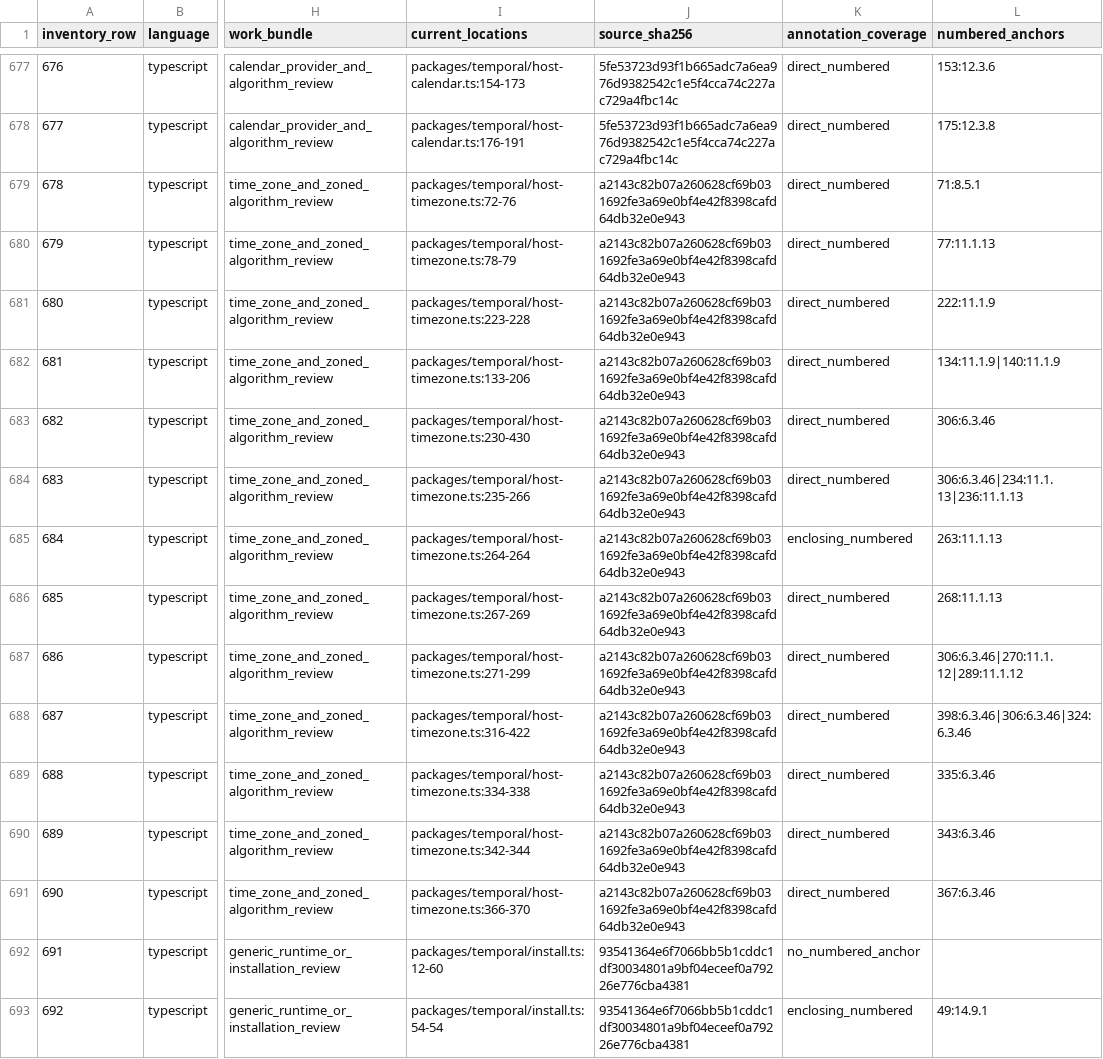
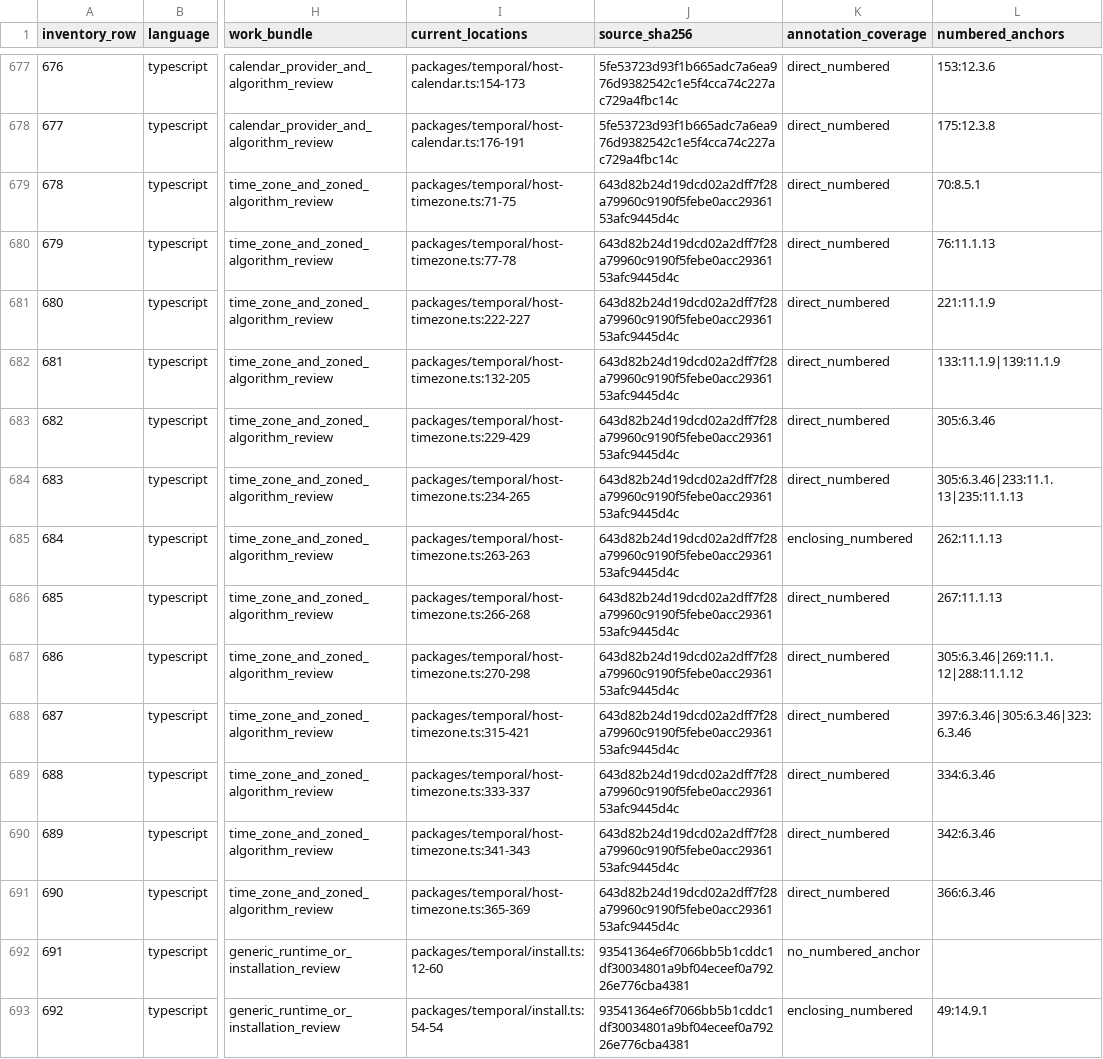
Before and after one commit to formatjs/formatjs, a TSV file: knowledge-base/audits/temporal-helper-annotation-queue.tsv, drawn as a sheet; only a part is shown, gaps mark what is left out; the diff names each change by its address in the sheet, - before the commit and + after, or states it on an @@ line.

```diff
--- a/knowledge-base/audits/temporal-helper-annotation-queue.tsv
+++ b/knowledge-base/audits/temporal-helper-annotation-queue.tsv
-I679 (current_locations): packages/temporal/host-timezone.ts:72-76
+I679 (current_locations): packages/temporal/host-timezone.ts:71-75
-J679:J691 (source_sha256): a2143c82b07a260628cf69b031692fe3a69e0bf4e42f8398cafd64db32e0e943
+J679:J691 (source_sha256): 643d82b24d19dcd02a2dff7f28a79960c9190f5febe0acc2936153afc9445d4c
-L679 (numbered_anchors): 71:8.5.1
+L679 (numbered_anchors): 70:8.5.1
-I680 (current_locations): packages/temporal/host-timezone.ts:78-79
+I680 (current_locations): packages/temporal/host-timezone.ts:77-78
-L680 (numbered_anchors): 77:11.1.13
+L680 (numbered_anchors): 76:11.1.13
-I681 (current_locations): packages/temporal/host-timezone.ts:223-228
+I681 (current_locations): packages/temporal/host-timezone.ts:222-227
-L681 (numbered_anchors): 222:11.1.9
+L681 (numbered_anchors): 221:11.1.9
-I682 (current_locations): packages/temporal/host-timezone.ts:133-206
+I682 (current_locations): packages/temporal/host-timezone.ts:132-205
-L682 (numbered_anchors): 134:11.1.9|140:11.1.9
+L682 (numbered_anchors): 133:11.1.9|139:11.1.9
-I683 (current_locations): packages/temporal/host-timezone.ts:230-430
+I683 (current_locations): packages/temporal/host-timezone.ts:229-429
-L683 (numbered_anchors): 306:6.3.46
+L683 (numbered_anchors): 305:6.3.46
-I684 (current_locations): packages/temporal/host-timezone.ts:235-266
+I684 (current_locations): packages/temporal/host-timezone.ts:234-265
-L684 (numbered_anchors): 306:6.3.46|234:11.1.13|236:11.1.13
+L684 (numbered_anchors): 305:6.3.46|233:11.1.13|235:11.1.13
-I685 (current_locations): packages/temporal/host-timezone.ts:264-264
+I685 (current_locations): packages/temporal/host-timezone.ts:263-263
-L685 (numbered_anchors): 263:11.1.13
+L685 (numbered_anchors): 262:11.1.13
-I686 (current_locations): packages/temporal/host-timezone.ts:267-269
+I686 (current_locations): packages/temporal/host-timezone.ts:266-268
-L686 (numbered_anchors): 268:11.1.13
+L686 (numbered_anchors): 267:11.1.13
-I687 (current_locations): packages/temporal/host-timezone.ts:271-299
+I687 (current_locations): packages/temporal/host-timezone.ts:270-298
-L687 (numbered_anchors): 306:6.3.46|270:11.1.12|289:11.1.12
+L687 (numbered_anchors): 305:6.3.46|269:11.1.12|288:11.1.12
-I688 (current_locations): packages/temporal/host-timezone.ts:316-422
+I688 (current_locations): packages/temporal/host-timezone.ts:315-421
-L688 (numbered_anchors): 398:6.3.46|306:6.3.46|324:6.3.46
+L688 (numbered_anchors): 397:6.3.46|305:6.3.46|323:6.3.46
-I689 (current_locations): packages/temporal/host-timezone.ts:334-338
+I689 (current_locations): packages/temporal/host-timezone.ts:333-337
-L689 (numbered_anchors): 335:6.3.46
+L689 (numbered_anchors): 334:6.3.46
-I690 (current_locations): packages/temporal/host-timezone.ts:342-344
+I690 (current_locations): packages/temporal/host-timezone.ts:341-343
-L690 (numbered_anchors): 343:6.3.46
+L690 (numbered_anchors): 342:6.3.46
-I691 (current_locations): packages/temporal/host-timezone.ts:366-370
+I691 (current_locations): packages/temporal/host-timezone.ts:365-369
-L691 (numbered_anchors): 367:6.3.46
+L691 (numbered_anchors): 366:6.3.46
```
Also changed, not shown: knowledge-base/audits/temporal-helper-code-spec-map.tsv, knowledge-base/audits/temporal-remaining-condition-steps.tsv, 17 other files.
